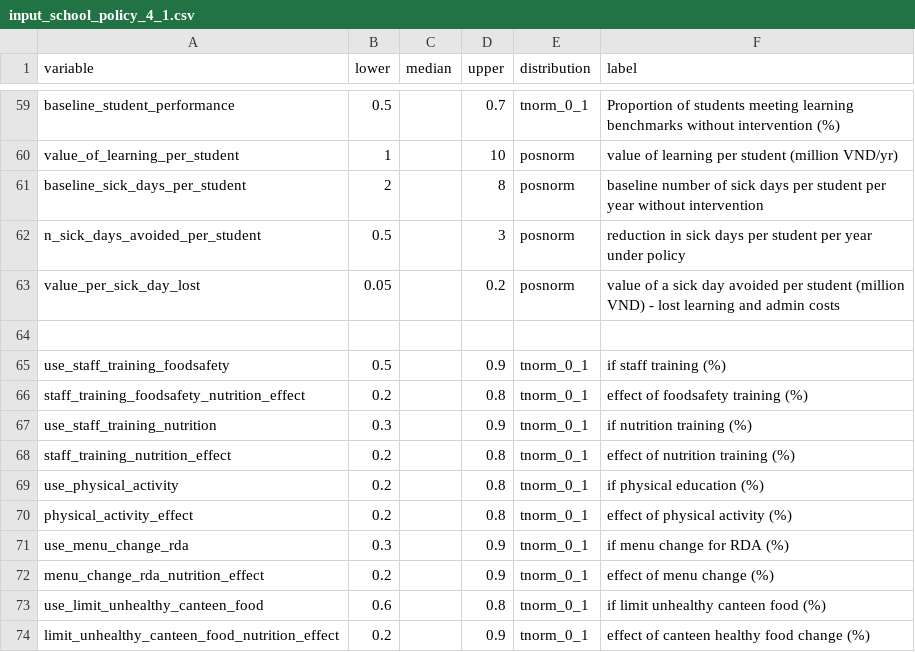
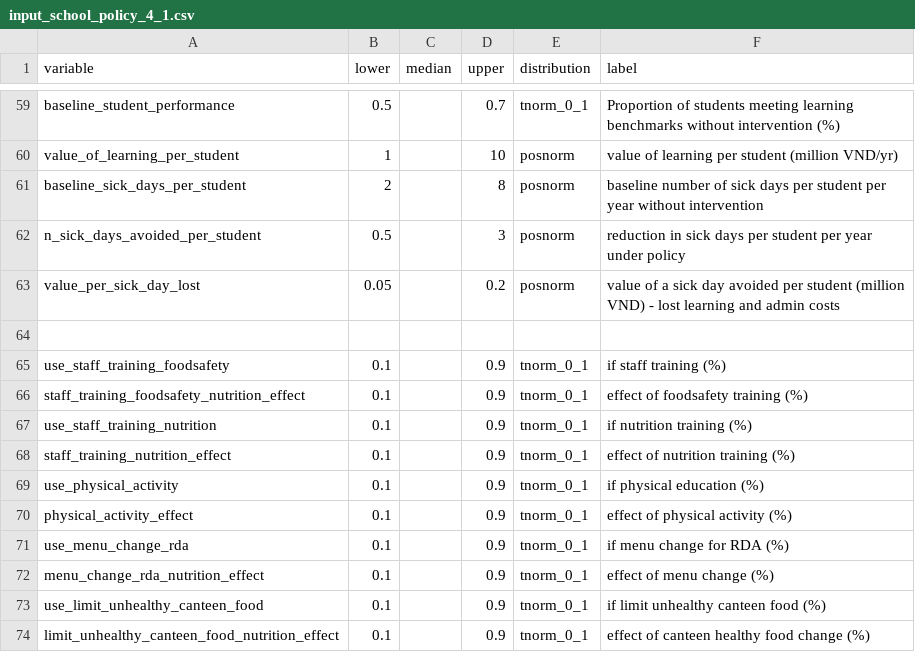
Before and after one commit to kimanh358/HUPH_decision_policy_nutrition, a CSV file: data/three_schools_data/input_school_policy_4_1.csv, drawn as a sheet; only a part is shown, gaps mark what is left out.

Commit message:
The toggles almost never turn off. use_staff_training_foodsafety is drawn from tnorm_0_1 with lower=0.5. chance_event() uses this as a probability, so the if (!switch) branch that zeros costs fires at most 50% of the time, but since the range is 0.5–0.9, mostly never fires. You are almost always incurring costs for every intervention in every run. The "decision" in your decision model has very little actual switching happening.

```diff
--- a/data/three_schools_data/input_school_policy_4_1.csv
+++ b/data/three_schools_data/input_school_policy_4_1.csv
@@ -64,11 +64,11 @@ value_per_sick_day_lost,0.05,,0.2,posnorm,value of a sick day avoided per studen
 ,,,,,
-use_staff_training_foodsafety,0.5,,0.9,tnorm_0_1,if staff training (%)
-staff_training_foodsafety_nutrition_effect,0.2,,0.8,tnorm_0_1,effect of foodsafety training (%)
-use_staff_training_nutrition,0.3,,0.9,tnorm_0_1,if nutrition training (%)
-staff_training_nutrition_effect,0.2,,0.8,tnorm_0_1,effect of nutrition training (%)
-use_physical_activity,0.2,,0.8,tnorm_0_1,if physical education (%)
-physical_activity_effect,0.2,,0.8,tnorm_0_1,effect of physical activity (%)
-use_menu_change_rda,0.3,,0.9,tnorm_0_1,if menu change for RDA (%)
-menu_change_rda_nutrition_effect,0.2,,0.9,tnorm_0_1,effect of menu change (%)
-use_limit_unhealthy_canteen_food,0.6,,0.8,tnorm_0_1,if limit unhealthy canteen food (%)
-limit_unhealthy_canteen_food_nutrition_effect,0.2,,0.9,tnorm_0_1,effect of canteen healthy food change (%)
+use_staff_training_foodsafety,0.1,,0.9,tnorm_0_1,if staff training (%)
+staff_training_foodsafety_nutrition_effect,0.1,,0.9,tnorm_0_1,effect of foodsafety training (%)
+use_staff_training_nutrition,0.1,,0.9,tnorm_0_1,if nutrition training (%)
+staff_training_nutrition_effect,0.1,,0.9,tnorm_0_1,effect of nutrition training (%)
+use_physical_activity,0.1,,0.9,tnorm_0_1,if physical education (%)
+physical_activity_effect,0.1,,0.9,tnorm_0_1,effect of physical activity (%)
+use_menu_change_rda,0.1,,0.9,tnorm_0_1,if menu change for RDA (%)
+menu_change_rda_nutrition_effect,0.1,,0.9,tnorm_0_1,effect of menu change (%)
+use_limit_unhealthy_canteen_food,0.1,,0.9,tnorm_0_1,if limit unhealthy canteen food (%)
+limit_unhealthy_canteen_food_nutrition_effect,0.1,,0.9,tnorm_0_1,effect of canteen healthy food change (%)
```
